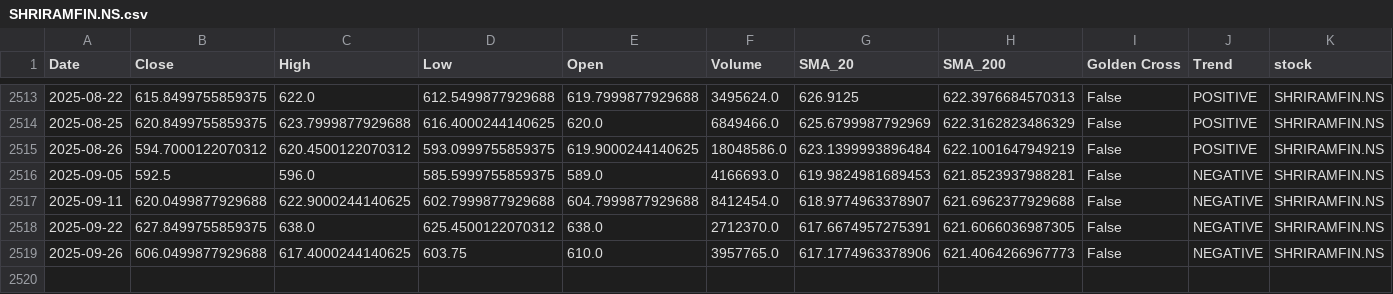
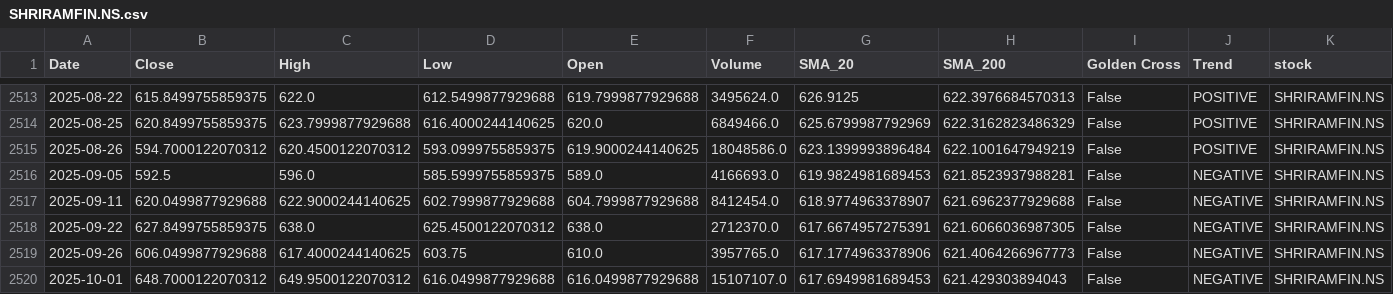
Before and after one commit to sohamdeshpande/nifty-analysis, a CSV file: data/SHRIRAMFIN.NS.csv, drawn as a sheet; only a part is shown, gaps mark what is left out; rows hold the shown columns only; the diff names each change by its address in the sheet, - before the commit and + after, or states it on an @@ line.

```diff
--- a/data/SHRIRAMFIN.NS.csv
+++ b/data/SHRIRAMFIN.NS.csv
+row 2520: 2025-10-01 | 648.7000122070312 | 649.9500122070312 | 616.0499877929688 | 616.0499877929688 | 15107107.0 | 617.6949981689453 | 621.429303894043 | False | NEGATIVE | SHRIRAMFIN.NS
```
Also changed, not shown: data/ADANIENT.NS.csv, data/ADANIPORTS.NS.csv, 47 other files.
